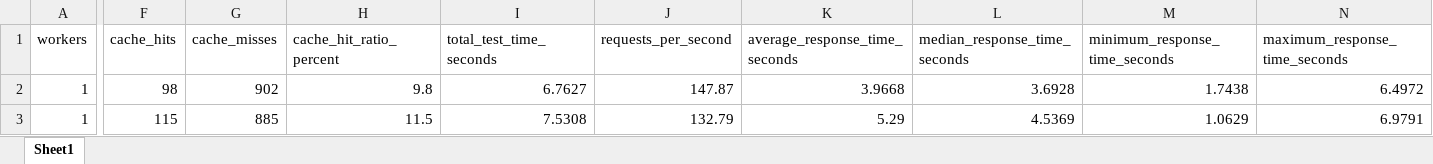
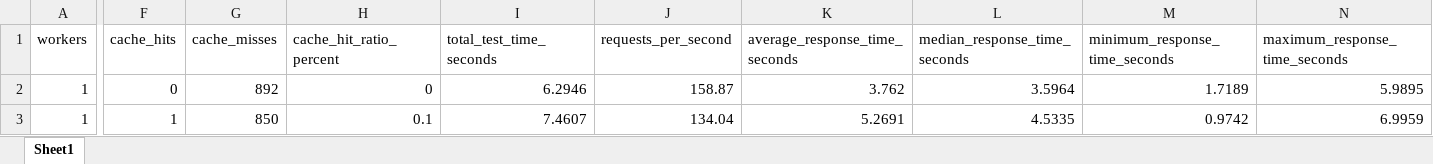
Before and after one commit to aquibyouniscwl/cwl_product_recommendation_ml_model, an Excel workbook: benchmark/new_results/yes_cache1.xlsx, sheet Sheet1, drawn as a sheet; only a part is shown, gaps mark what is left out; values as stored, in another font and other column widths than the file's, no borders; the diff covers the shown part only; the diff names each change by its address in the sheet, - before the commit and + after, or states it on an @@ line.

```diff
--- a/benchmark/new_results/yes_cache1.xlsx (sheet Sheet1)
+++ b/benchmark/new_results/yes_cache1.xlsx (sheet Sheet1)
-F2 (cache_hits): 98
+F2 (cache_hits): 0
-G2 (cache_misses): 902
+G2 (cache_misses): 892
-H2 (cache_hit_ratio_percent): 9.8
+H2 (cache_hit_ratio_percent): 0
-I2 (total_test_time_seconds): 6.7627
+I2 (total_test_time_seconds): 6.2946
-J2 (requests_per_second): 147.87
+J2 (requests_per_second): 158.87
-K2 (average_response_time_seconds): 3.9668
+K2 (average_response_time_seconds): 3.762
-L2 (median_response_time_seconds): 3.6928
+L2 (median_response_time_seconds): 3.5964
-M2 (minimum_response_time_seconds): 1.7438
+M2 (minimum_response_time_seconds): 1.7189
-N2 (maximum_response_time_seconds): 6.4972
+N2 (maximum_response_time_seconds): 5.9895
-F3 (cache_hits): 115
+F3 (cache_hits): 1
-G3 (cache_misses): 885
+G3 (cache_misses): 850
-H3 (cache_hit_ratio_percent): 11.5
+H3 (cache_hit_ratio_percent): 0.1
-I3 (total_test_time_seconds): 7.5308
+I3 (total_test_time_seconds): 7.4607
-J3 (requests_per_second): 132.79
+J3 (requests_per_second): 134.04
-K3 (average_response_time_seconds): 5.29
+K3 (average_response_time_seconds): 5.2691
-L3 (median_response_time_seconds): 4.5369
+L3 (median_response_time_seconds): 4.5335
-M3 (minimum_response_time_seconds): 1.0629
+M3 (minimum_response_time_seconds): 0.9742
-N3 (maximum_response_time_seconds): 6.9791
+N3 (maximum_response_time_seconds): 6.9959
```
Also changed, not shown: 4 added rows, 4 removed rows and 136 edited cells elsewhere in this sheet, benchmark/new_results/no_cache.xlsx, 18 other files.
